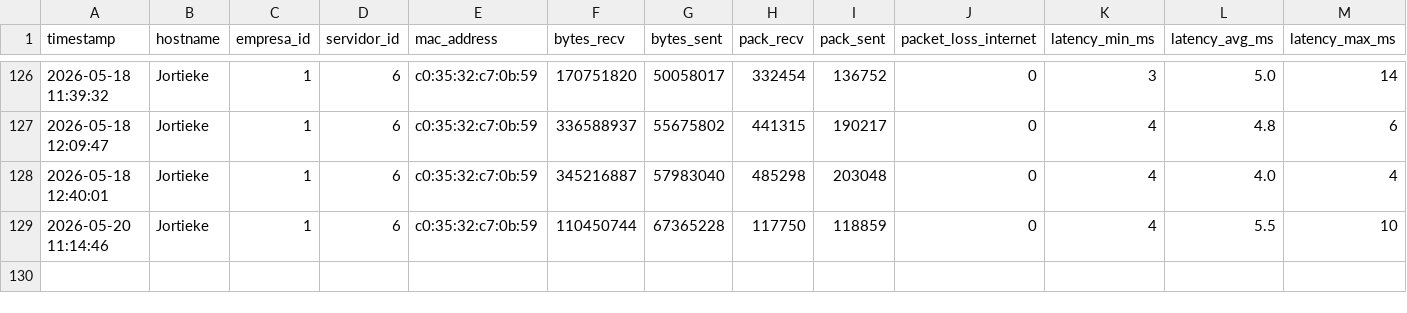
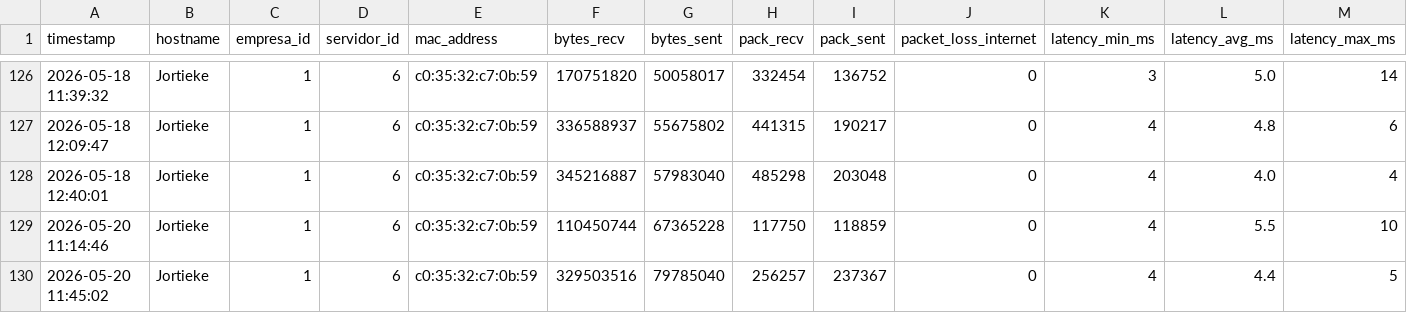
Before and after one commit to Horus-Monitoring/horus.py, a CSV file: raw/network_raw.csv, drawn as a sheet; only a part is shown, gaps mark what is left out; rows hold the shown columns only; the diff names each change by its address in the sheet, - before the commit and + after, or states it on an @@ line.

```diff
--- a/raw/network_raw.csv
+++ b/raw/network_raw.csv
+row 130: 2026-05-20 11:45:02 | Jortieke | 1 | 6 | c0:35:32:c7:0b:59 | 329503516 | 79785040 | 256257 | 237367 | 0 | 4 | 4.4 | 5
```
Also changed, not shown: 1 other file.
